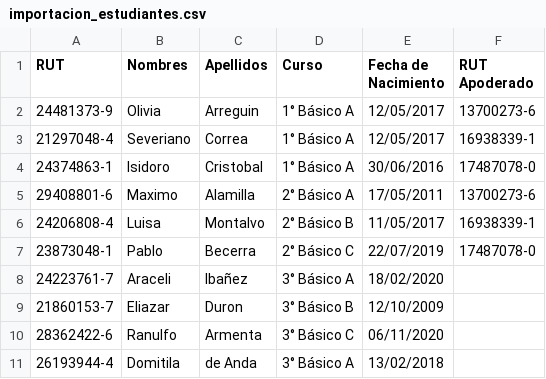
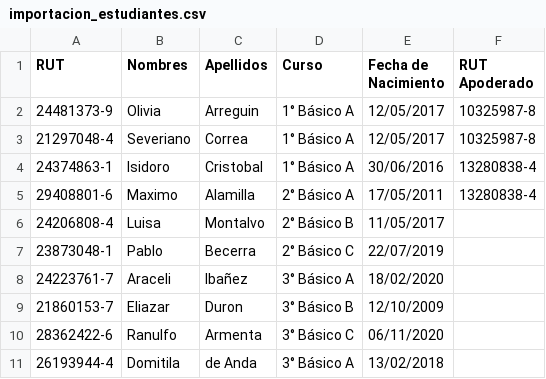
Before and after one commit to DorianICG/T_Ing_Soft, a CSV file: services/backend/src/utils/files/importacion_estudiantes.csv, drawn as a sheet.

Commit message:
Backend update

```diff
--- a/services/backend/src/utils/files/importacion_estudiantes.csv
+++ b/services/backend/src/utils/files/importacion_estudiantes.csv
@@ -1,8 +1,8 @@
 RUT,Nombres,Apellidos,Curso,Fecha de Nacimiento,RUT Apoderado
-24481373-9,Olivia ,Arreguin,1° Básico A,12/05/2017,13700273-6
-21297048-4,Severiano ,Correa,1° Básico A,12/05/2017,16938339-1
-24374863-1,Isidoro ,Cristobal,1° Básico A,30/06/2016,17487078-0
-29408801-6,Maximo ,Alamilla,2° Básico A,17/05/2011,13700273-6
-24206808-4,Luisa,Montalvo,2° Básico B,11/05/2017,16938339-1
-23873048-1,Pablo ,Becerra,2° Básico C,22/07/2019,17487078-0
+24481373-9,Olivia ,Arreguin,1° Básico A,12/05/2017,10325987-8
+21297048-4,Severiano ,Correa,1° Básico A,12/05/2017,10325987-8
+24374863-1,Isidoro ,Cristobal,1° Básico A,30/06/2016,13280838-4
+29408801-6,Maximo ,Alamilla,2° Básico A,17/05/2011,13280838-4
+24206808-4,Luisa,Montalvo,2° Básico B,11/05/2017,
+23873048-1,Pablo ,Becerra,2° Básico C,22/07/2019,
 24223761-7,Araceli ,Ibañez,3° Básico A,18/02/2020,
```
Also changed, not shown: services/backend/src/utils/files/importacion_cursos.csv, services/backend/src/utils/files/importacion_usuarios.csv, 34 other files.
